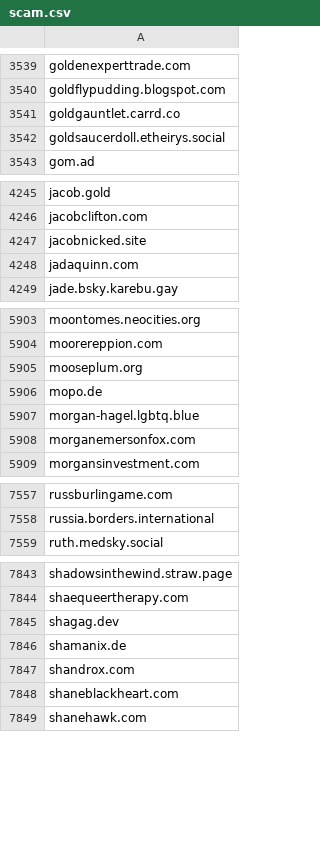
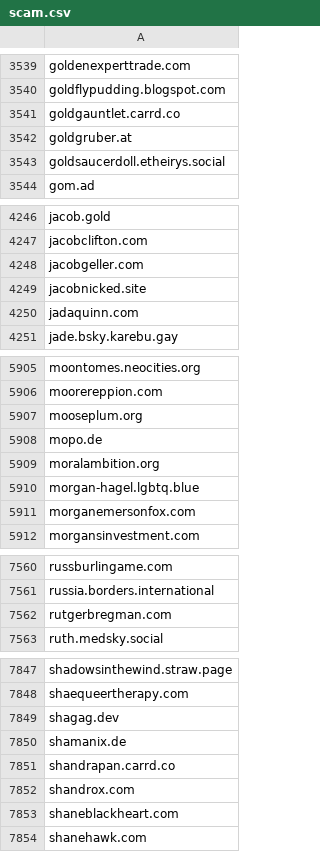
Before and after one commit to avidansternberg/project-blocklist, a CSV file: domain_lists/scam.csv, drawn as a sheet; only a part is shown, gaps mark what is left out; the diff covers the shown part only.

```diff
--- a/domain_lists/scam.csv
+++ b/domain_lists/scam.csv
@@ -3541,2 +3541,3 @@ goldflypudding.blogspot.com
 goldgauntlet.carrd.co
+goldgruber.at
 goldsaucerdoll.etheirys.social
@@ -4246,2 +4247,3 @@ jacob.gold
 jacobclifton.com
+jacobgeller.com
 jacobnicked.site
@@ -5906,2 +5908,3 @@ mooseplum.org
 mopo.de
+moralambition.org
 morgan-hagel.lgbtq.blue
@@ -7558,2 +7561,3 @@ russburlingame.com
 russia.borders.international
+rutgerbregman.com
 ruth.medsky.social
@@ -7846,2 +7850,3 @@ shagag.dev
 shamanix.de
+shandrapan.carrd.co
 shandrox.com
```
Also changed, not shown: 4 added rows elsewhere in this file, ip_lists/abusive-ips.v4.csv, ip_lists/abusive-ips.v6.csv, 5 other files.
